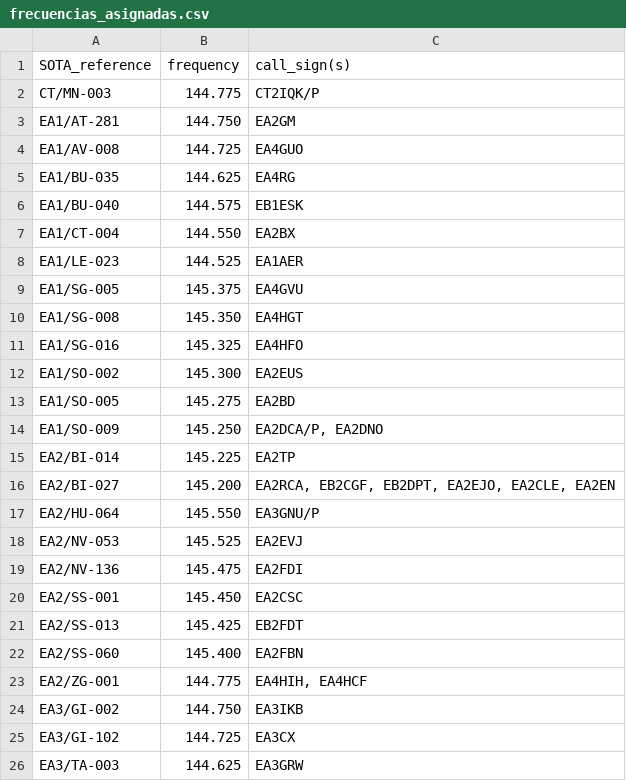
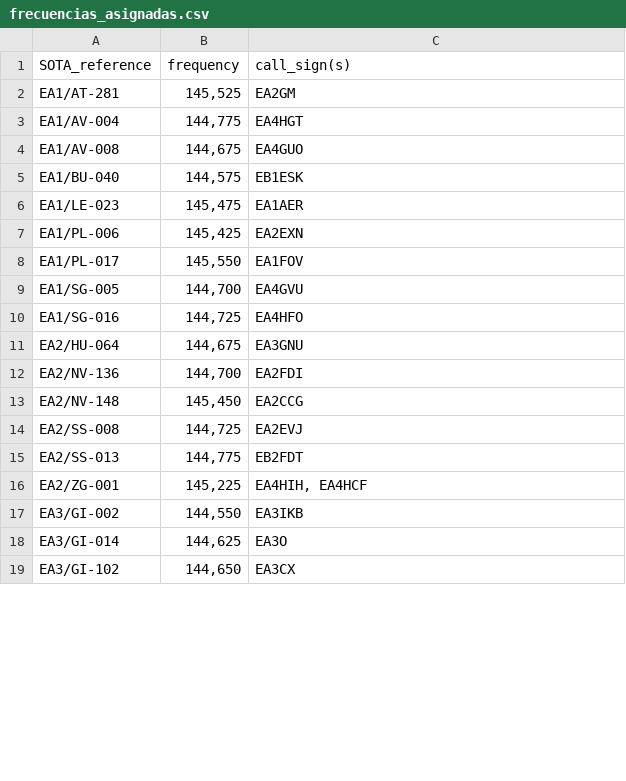
Before and after one commit to brecolbrecol/SOTAFreq, a CSV file: frecuencias_asignadas.csv, drawn as a sheet; only a part is shown; the diff covers the shown part only.

```diff
--- a/frecuencias_asignadas.csv
+++ b/frecuencias_asignadas.csv
@@ -1,26 +1,19 @@
 SOTA_reference;frequency;call_sign(s)
-CT/MN-003;144.775;CT2IQK/P
-EA1/AT-281;144.750;EA2GM
-EA1/AV-008;144.725;EA4GUO
-EA1/BU-035;144.625;EA4RG
-EA1/BU-040;144.575;EB1ESK
-EA1/CT-004;144.550;EA2BX
-EA1/LE-023;144.525;EA1AER
-EA1/SG-005;145.375;EA4GVU
-EA1/SG-008;145.350;EA4HGT
-EA1/SG-016;145.325;EA4HFO
-EA1/SO-002;145.300;EA2EUS
-EA1/SO-005;145.275;EA2BD
-EA1/SO-009;145.250;EA2DCA/P, EA2DNO
-EA2/BI-014;145.225;EA2TP
-EA2/BI-027;145.200;EA2RCA, EB2CGF, EB2DPT, EA2EJO, EA2CLE, EA2EN
-EA2/HU-064;145.550;EA3GNU/P
-EA2/NV-053;145.525;EA2EVJ
-EA2/NV-136;145.475;EA2FDI
-EA2/SS-001;145.450;EA2CSC
-EA2/SS-013;145.425;EB2FDT
-EA2/SS-060;145.400;EA2FBN
-EA2/ZG-001;144.775;EA4HIH, EA4HCF
-EA3/GI-002;144.750;EA3IKB
-EA3/GI-102;144.725;EA3CX
-EA3/TA-003;144.625;EA3GRW
+EA1/AT-281;145,525;EA2GM
+EA1/AV-004;144,775;EA4HGT
+EA1/AV-008;144,675;EA4GUO
+EA1/BU-040;144,575;EB1ESK
+EA1/LE-023;145,475;EA1AER
+EA1/PL-006;145,425;EA2EXN
+EA1/PL-017;145,550;EA1FOV
+EA1/SG-005;144,700;EA4GVU
+EA1/SG-016;144,725;EA4HFO
+EA2/HU-064;144,675;EA3GNU
+EA2/NV-136;144,700;EA2FDI
+EA2/NV-148;145,450;EA2CCG
+EA2/SS-008;144,725;EA2EVJ
+EA2/SS-013;144,775;EB2FDT
+EA2/ZG-001;145,225;EA4HIH, EA4HCF
+EA3/GI-002;144,550;EA3IKB
+EA3/GI-014;144,625;EA3O
+EA3/GI-102;144,650;EA3CX
```
Also changed, not shown: 4 added rows, 6 removed rows and 6 edited cells elsewhere in this file, 3 other files.
